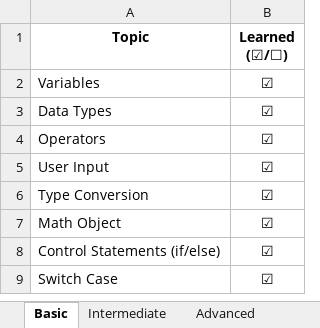
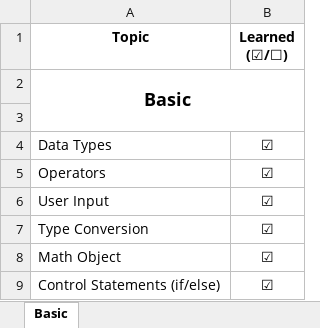
Before and after one commit to anikeshroyy/AdvanceJS, an Excel workbook: Documentation/JavaScript_Roadmap_Checklist.xlsx, sheet Basic, drawn as a sheet; only a part is shown; the shorter side is filled out with more unchanged rows; values as stored, in another font and other column widths than the file's, no borders; addresses are those after the commit; the diff covers the shown part only; the diff names each change by its address in the sheet, - before the commit and + after, or states it on an @@ line.

```diff
--- a/Documentation/JavaScript_Roadmap_Checklist.xlsx (sheet Basic)
+++ b/Documentation/JavaScript_Roadmap_Checklist.xlsx (sheet Basic)
-sheet tab: Intermediate
-sheet tab: Advanced
+row 2: Basic
-row 3: Variables | ☑
+row 3: (empty)
```
Also changed, not shown: 35 added rows elsewhere in this sheet.
